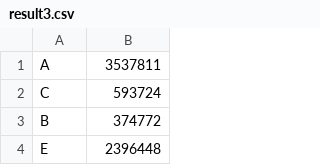
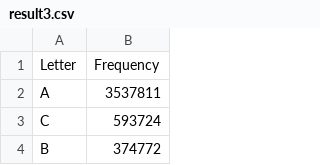
Before and after one commit to Reparadocs/DATA301, a CSV file: Lab1/result3.csv, drawn as a sheet; only a part is shown; the shorter side is filled out with more unchanged rows; the diff names each change by its address in the sheet, - before the commit and + after, or states it on an @@ line.

```diff
--- a/Lab1/result3.csv
+++ b/Lab1/result3.csv
+row 1: Letter | Frequency
```
Also changed, not shown: Lab1/result1.csv, 8 other files.
